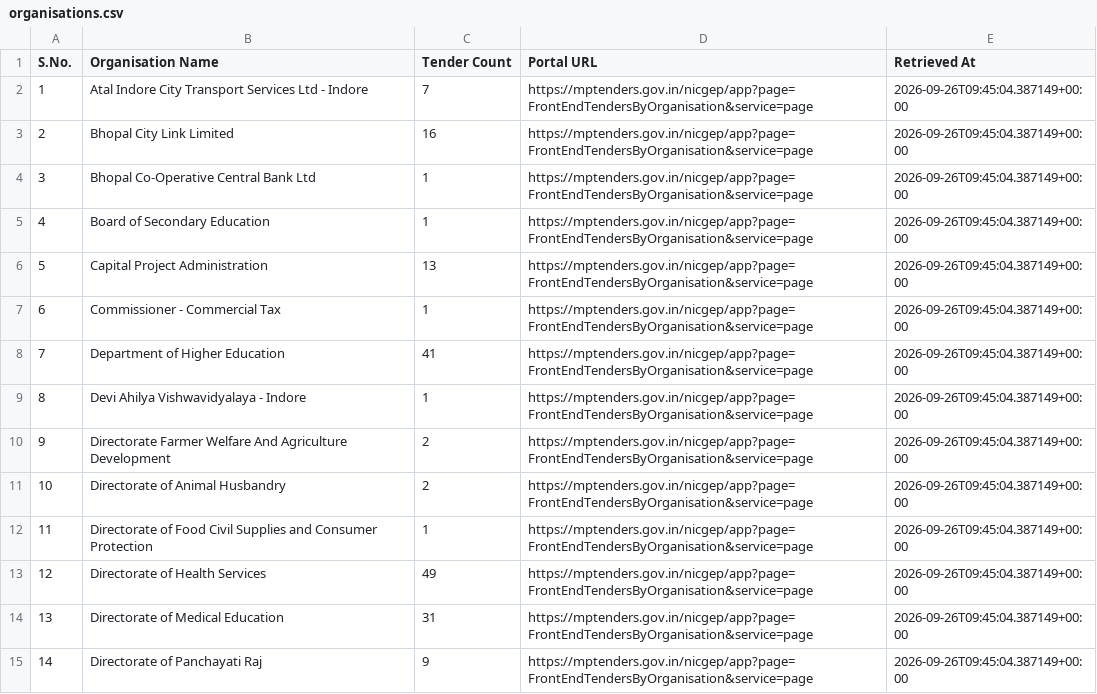
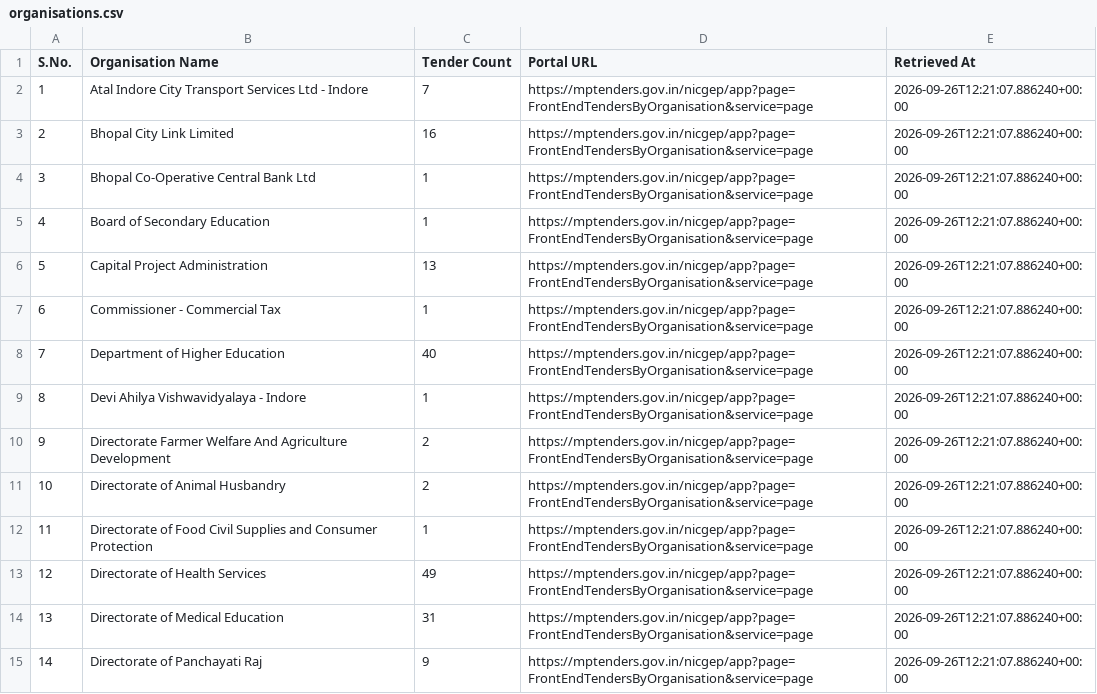
Before and after one commit to esign2015/mp-tenders, a CSV file: organisations.csv, drawn as a sheet; only a part is shown; the diff covers the shown part only; the diff names each change by its address in the sheet, - before the commit and + after, or states it on an @@ line.

```diff
--- a/organisations.csv
+++ b/organisations.csv
-E2:E15 (Retrieved At): 2026-09-26T09:45:04.387149+00:00
+E2:E15 (Retrieved At): 2026-09-26T12:21:07.886240+00:00
-C8 (Tender Count): 41
+C8 (Tender Count): 40
```
Also changed, not shown: 1 added row, 89 edited cells and row numbers in column A elsewhere in this file, 3 other files.
